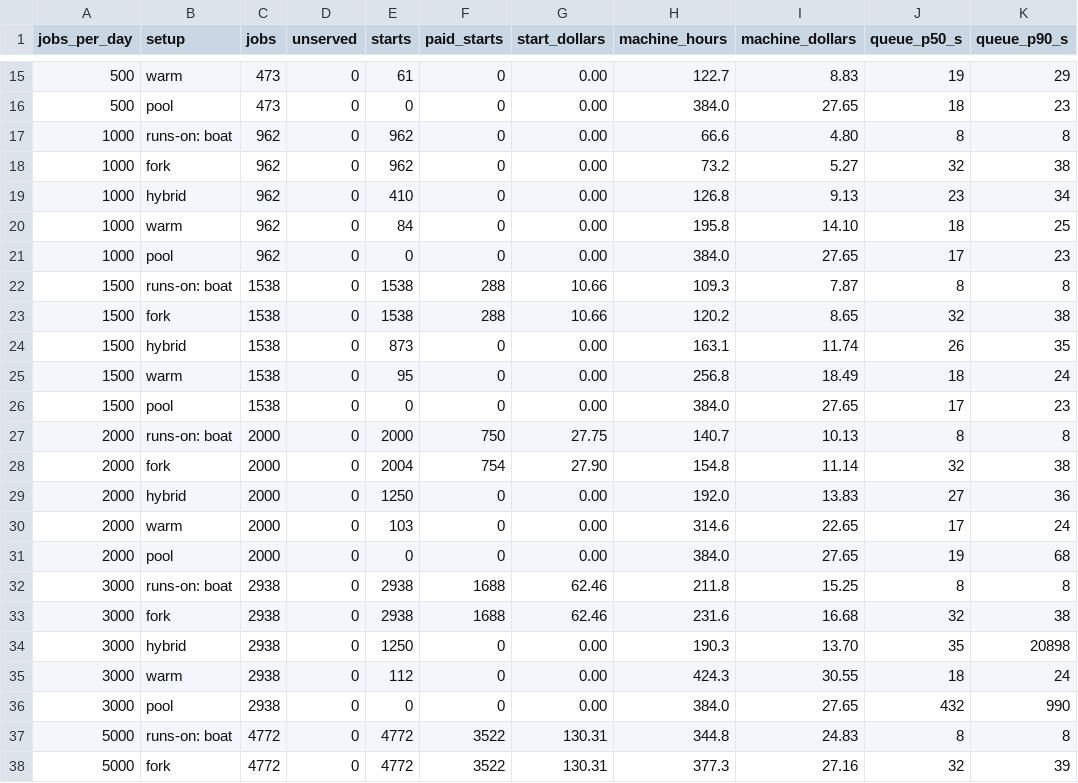
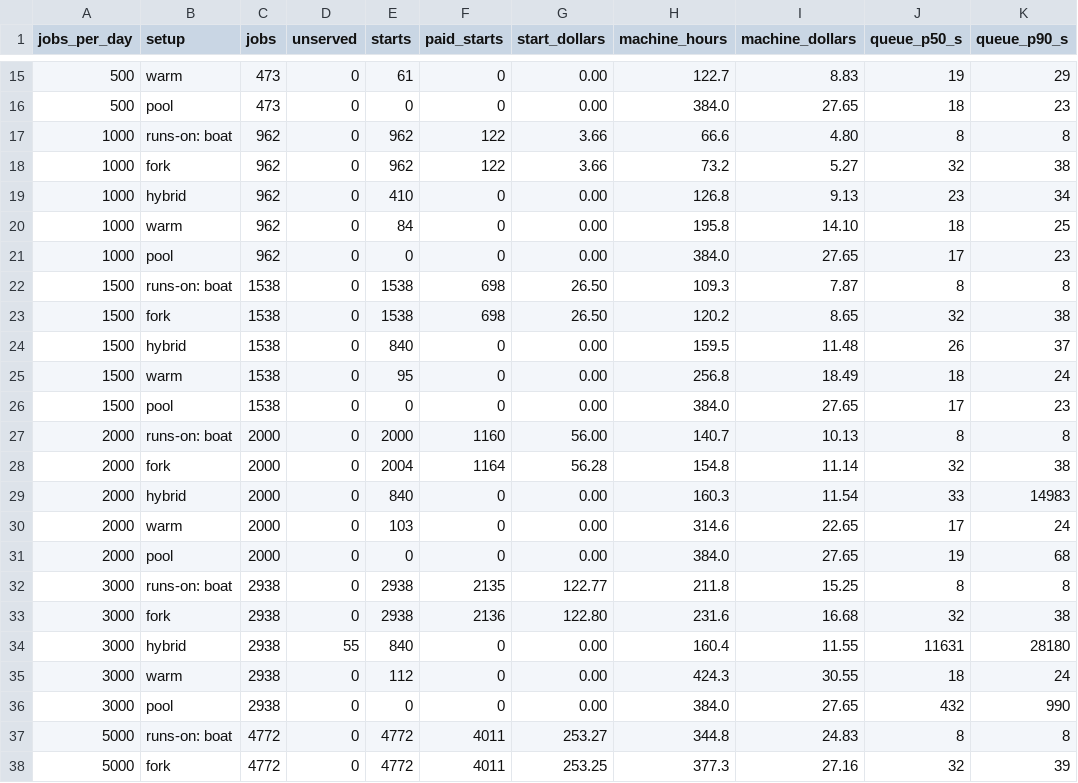
Before and after one commit to Surely-Works-LLC/sw-boat-runner, a CSV file: bench/results.csv, drawn as a sheet; only a part is shown, gaps mark what is left out; the diff covers the shown part only.

```diff
--- a/bench/results.csv
+++ b/bench/results.csv
@@ -16,4 +16,4 @@ jobs_per_day,setup,jobs,unserved,starts,paid_starts,start_dollars,machine_hours,
 500,pool,473,0,0,0,0.00,384.0,27.65,18,23
-1000,runs-on: boat,962,0,962,0,0.00,66.6,4.80,8,8
-1000,fork,962,0,962,0,0.00,73.2,5.27,32,38
+1000,runs-on: boat,962,0,962,122,3.66,66.6,4.80,8,8
+1000,fork,962,0,962,122,3.66,73.2,5.27,32,38
 1000,hybrid,962,0,410,0,0.00,126.8,9.13,23,34
@@ -21,18 +21,18 @@ jobs_per_day,setup,jobs,unserved,starts,paid_starts,start_dollars,machine_hours,
 1000,pool,962,0,0,0,0.00,384.0,27.65,17,23
-1500,runs-on: boat,1538,0,1538,288,10.66,109.3,7.87,8,8
-1500,fork,1538,0,1538,288,10.66,120.2,8.65,32,38
-1500,hybrid,1538,0,873,0,0.00,163.1,11.74,26,35
+1500,runs-on: boat,1538,0,1538,698,26.50,109.3,7.87,8,8
+1500,fork,1538,0,1538,698,26.50,120.2,8.65,32,38
+1500,hybrid,1538,0,840,0,0.00,159.5,11.48,26,37
 1500,warm,1538,0,95,0,0.00,256.8,18.49,18,24
 1500,pool,1538,0,0,0,0.00,384.0,27.65,17,23
-2000,runs-on: boat,2000,0,2000,750,27.75,140.7,10.13,8,8
-2000,fork,2000,0,2004,754,27.90,154.8,11.14,32,38
-2000,hybrid,2000,0,1250,0,0.00,192.0,13.83,27,36
+2000,runs-on: boat,2000,0,2000,1160,56.00,140.7,10.13,8,8
+2000,fork,2000,0,2004,1164,56.28,154.8,11.14,32,38
+2000,hybrid,2000,0,840,0,0.00,160.3,11.54,33,14983
 2000,warm,2000,0,103,0,0.00,314.6,22.65,17,24
 2000,pool,2000,0,0,0,0.00,384.0,27.65,19,68
-3000,runs-on: boat,2938,0,2938,1688,62.46,211.8,15.25,8,8
-3000,fork,2938,0,2938,1688,62.46,231.6,16.68,32,38
-3000,hybrid,2938,0,1250,0,0.00,190.3,13.70,35,20898
+3000,runs-on: boat,2938,0,2938,2135,122.77,211.8,15.25,8,8
+3000,fork,2938,0,2938,2136,122.80,231.6,16.68,32,38
+3000,hybrid,2938,55,840,0,0.00,160.4,11.55,11631,28180
 3000,warm,2938,0,112,0,0.00,424.3,30.55,18,24
 3000,pool,2938,0,0,0,0.00,384.0,27.65,432,990
-5000,runs-on: boat,4772,0,4772,3522,130.31,344.8,24.83,8,8
-5000,fork,4772,0,4772,3522,130.31,377.3,27.16,32,39
+5000,runs-on: boat,4772,0,4772,4011,253.27,344.8,24.83,8,8
+5000,fork,4772,0,4772,4011,253.25,377.3,27.16,32,39
```
Also changed, not shown: 6 edited cells elsewhere in this file, 5 other files.
